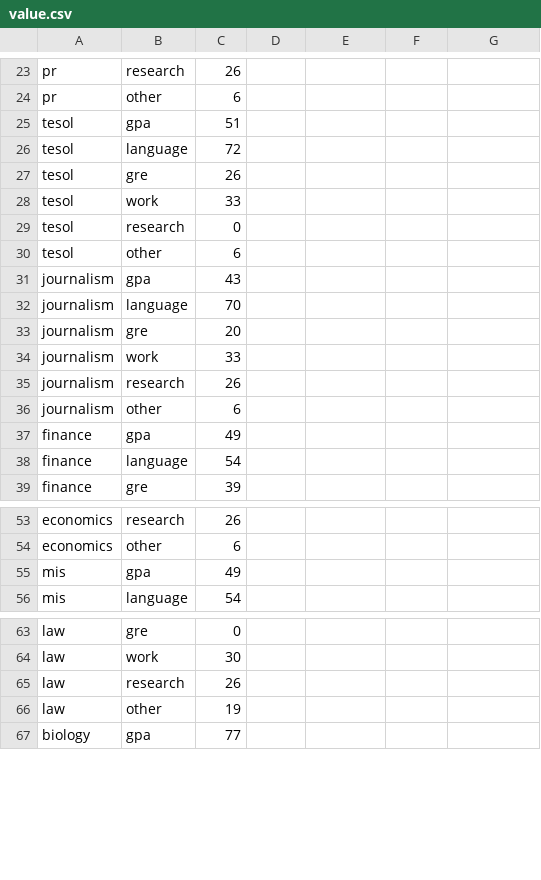
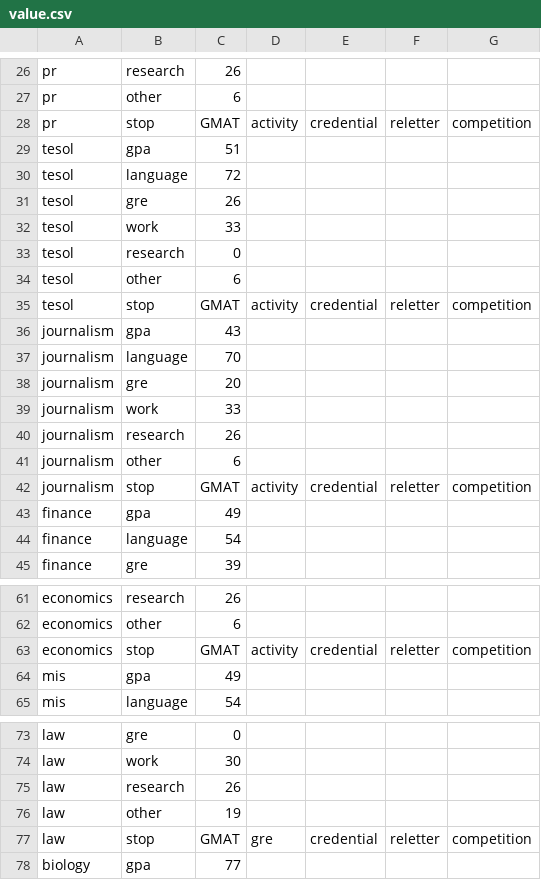
Before and after one commit to SmartRiver/python, a CSV file: python_service/resource/assess_rule/value.csv, drawn as a sheet; only a part is shown, gaps mark what is left out; the diff covers the shown part only.

```diff
--- a/python_service/resource/assess_rule/value.csv
+++ b/python_service/resource/assess_rule/value.csv
@@ -24,2 +27,3 @@ pr,research,26
 pr,other,6
+pr,stop,GMAT,activity,credential,reletter,competition
 tesol,gpa,51
@@ -30,2 +34,3 @@ tesol,research,0
 tesol,other,6
+tesol,stop,GMAT,activity,credential,reletter,competition
 journalism,gpa,43
@@ -36,2 +41,3 @@ journalism,research,26
 journalism,other,6
+journalism,stop,GMAT,activity,credential,reletter,competition
 finance,gpa,49
@@ -54,2 +62,3 @@ economics,research,26
 economics,other,6
+economics,stop,GMAT,activity,credential,reletter,competition
 mis,gpa,49
@@ -66,2 +76,3 @@ law,research,26
 law,other,19
+law,stop,GMAT,gre,credential,reletter,competition
 biology,gpa,77
```
Also changed, not shown: 11 added rows elsewhere in this file, python_service/resource/assess_rule/general.csv, 1 other file.
